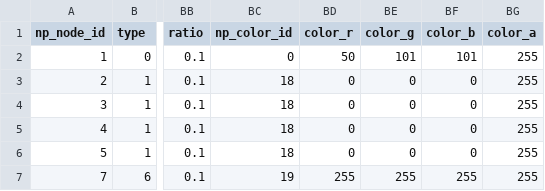
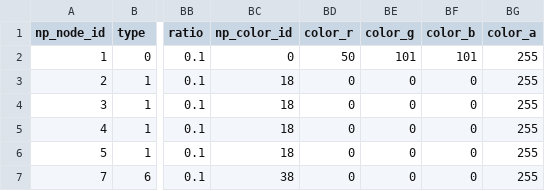
Before and after one commit to Agliske/pubmed-visual-search, a CSV file: resources/glyph_header.csv, drawn as a sheet; only a part is shown, gaps mark what is left out; the diff names each change by its address in the sheet, - before the commit and + after, or states it on an @@ line.

```diff
--- a/resources/glyph_header.csv
+++ b/resources/glyph_header.csv
-BC7 (np_color_id): 19
+BC7 (np_color_id): 38
-BD7 (color_r): 255
+BD7 (color_r): 0
-BE7 (color_g): 255
+BE7 (color_g): 0
-BF7 (color_b): 255
+BF7 (color_b): 0
```
Also changed, not shown: resources/glyph_layer_2_model_ring.csv, resources/glyph_root_and_layer_1.csv, 13 other files.
